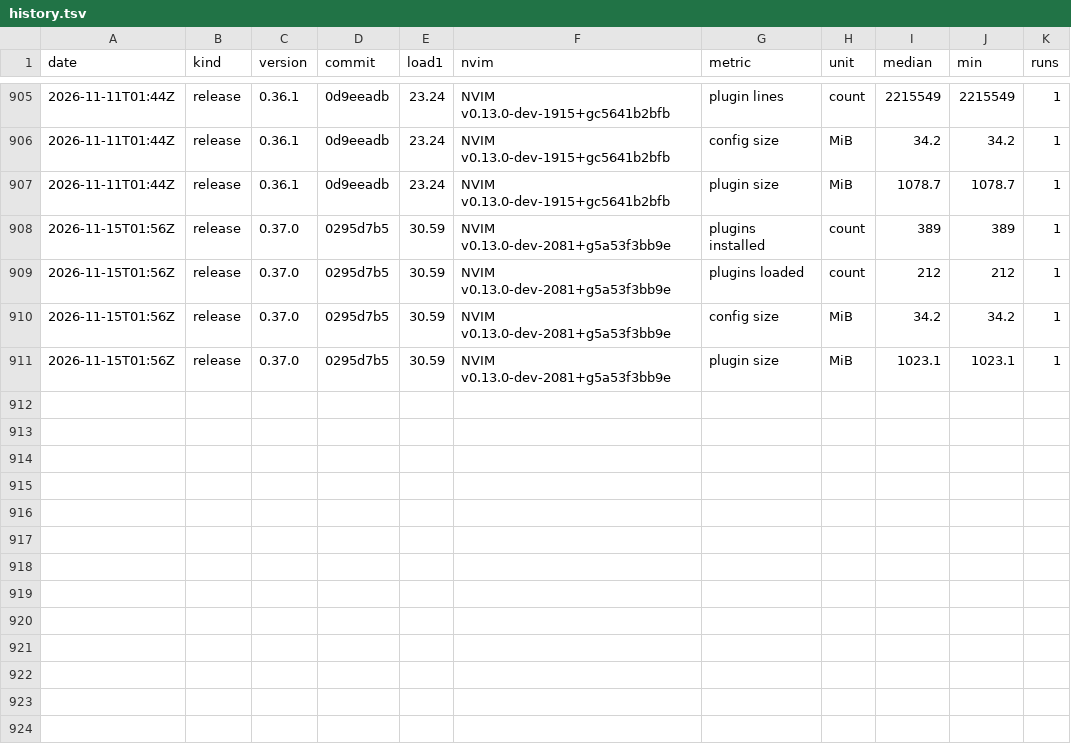
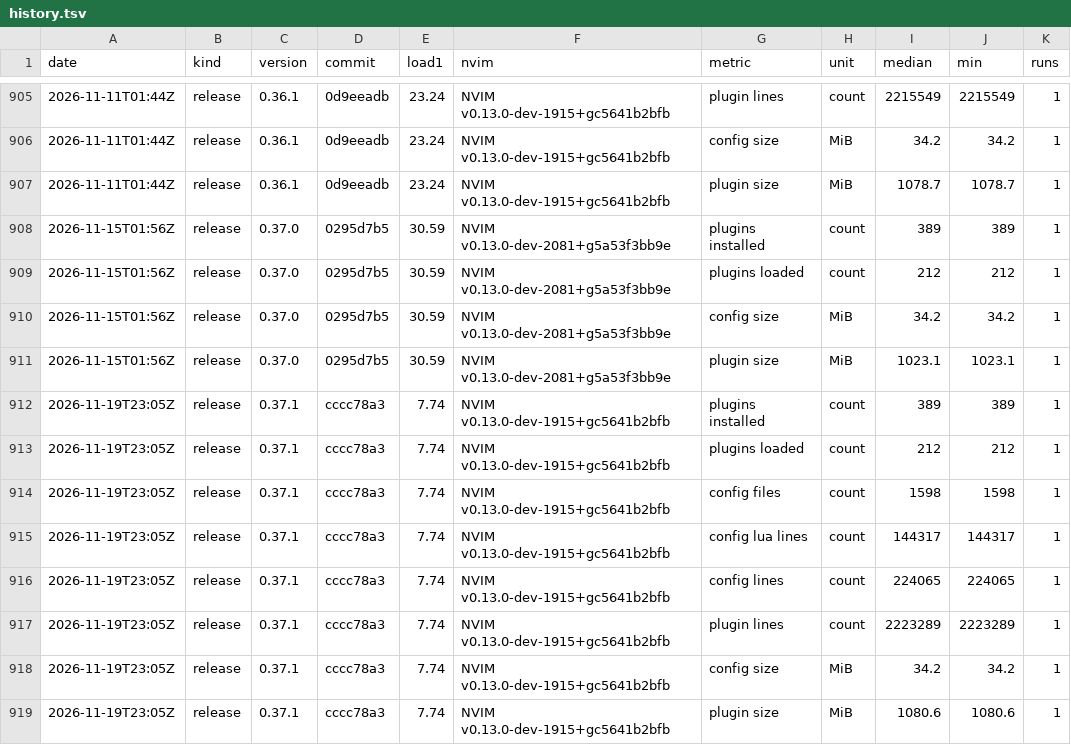
Before and after one commit to njhoffman/nvim, a TSV file: benchmarks/history.tsv, drawn as a sheet; only a part is shown, gaps mark what is left out; the diff names each change by its address in the sheet, - before the commit and + after, or states it on an @@ line.

Commit message:
v0.37.1: metrics
Metrics: recorded

```diff
--- a/benchmarks/history.tsv
+++ b/benchmarks/history.tsv
+row 912: 2026-11-19T23:05Z | release | 0.37.1 | cccc78a3 | 7.74 | NVIM v0.13.0-dev-1915+gc5641b2bfb | plugins installed | count | 389 | 389 | 1
+row 913: 2026-11-19T23:05Z | release | 0.37.1 | cccc78a3 | 7.74 | NVIM v0.13.0-dev-1915+gc5641b2bfb | plugins loaded | count | 212 | 212 | 1
+row 914: 2026-11-19T23:05Z | release | 0.37.1 | cccc78a3 | 7.74 | NVIM v0.13.0-dev-1915+gc5641b2bfb | config files | count | 1598 | 1598 | 1
+row 915: 2026-11-19T23:05Z | release | 0.37.1 | cccc78a3 | 7.74 | NVIM v0.13.0-dev-1915+gc5641b2bfb | config lua lines | count | 144317 | 144317 | 1
+row 916: 2026-11-19T23:05Z | release | 0.37.1 | cccc78a3 | 7.74 | NVIM v0.13.0-dev-1915+gc5641b2bfb | config lines | count | 224065 | 224065 | 1
+row 917: 2026-11-19T23:05Z | release | 0.37.1 | cccc78a3 | 7.74 | NVIM v0.13.0-dev-1915+gc5641b2bfb | plugin lines | count | 2223289 | 2223289 | 1
+row 918: 2026-11-19T23:05Z | release | 0.37.1 | cccc78a3 | 7.74 | NVIM v0.13.0-dev-1915+gc5641b2bfb | config size | MiB | 34.2 | 34.2 | 1
+row 919: 2026-11-19T23:05Z | release | 0.37.1 | cccc78a3 | 7.74 | NVIM v0.13.0-dev-1915+gc5641b2bfb | plugin size | MiB | 1080.6 | 1080.6 | 1
```
Also changed, not shown: 1 other file.
